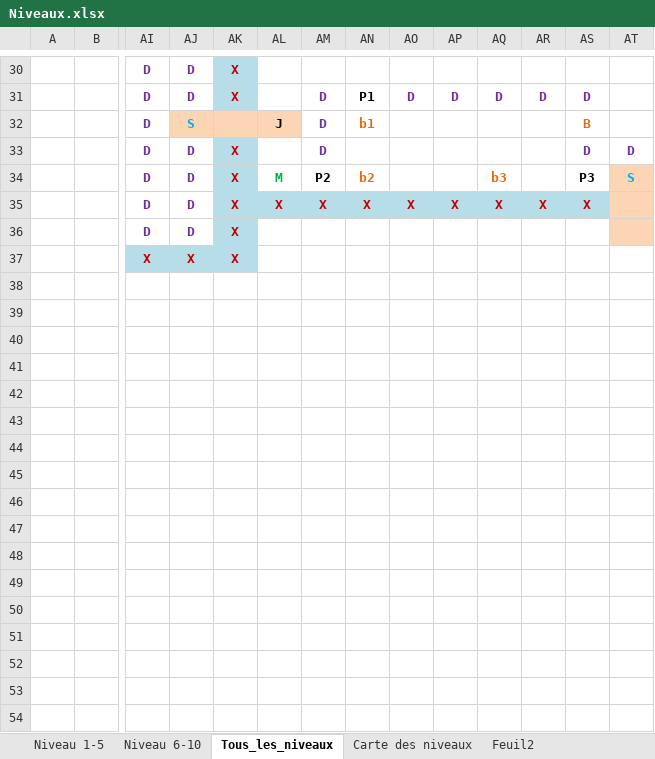
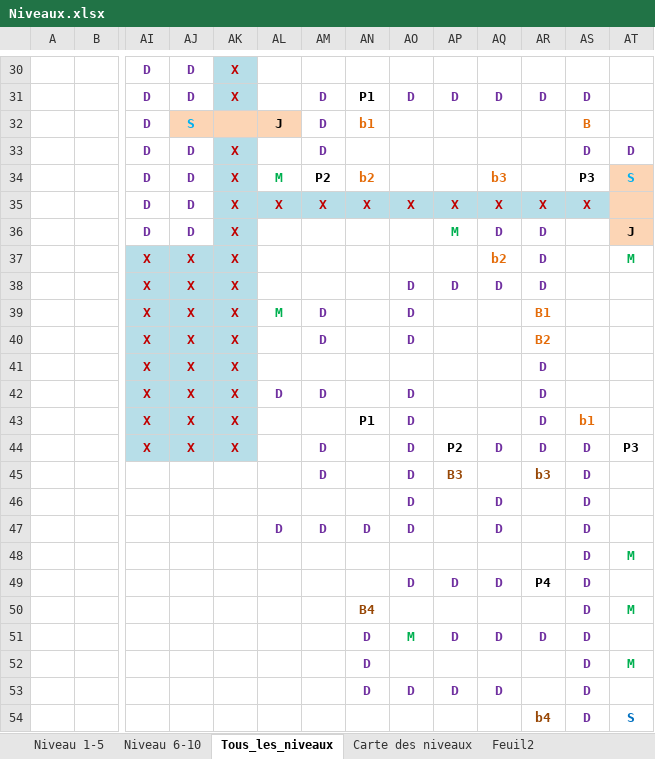
Before and after one commit to jringenbach/FearTheDungeon, an Excel workbook: Niveaux.xlsx, sheet Tous_les_niveaux, drawn as a sheet; only a part is shown, gaps mark what is left out; values as stored, in another font and other column widths than the file's, no borders; rows hold the shown columns only; the diff names each change by its address in the sheet, - before the commit and + after, or states it on an @@ line.

Commit message:
Fin du niveau 12

```diff
--- a/Niveaux.xlsx (sheet Tous_les_niveaux)
+++ b/Niveaux.xlsx (sheet Tous_les_niveaux)
-AP36: (empty)
+AP36: M
-AQ36: (empty)
+AQ36: D
-AR36:AR37: (empty)
+AR36:AR37: D
-AT36: (empty)
+AT36: J
-AQ37: (empty)
+AQ37: b2
-AT37: (empty)
+AT37: M
+row 38:  |  | X | X | X |  |  |  | D | D | D | D
+row 39:  |  | X | X | X | M | D |  | D |  |  | B1
+row 40:  |  | X | X | X |  | D |  | D |  |  | B2
+row 41:  |  | X | X | X |  |  |  |  |  |  | D
+row 42:  |  | X | X | X | D | D |  | D |  |  | D
+row 43:  |  | X | X | X |  |  | P1 | D |  |  | D | b1
+row 44:  |  | X | X | X |  | D |  | D | P2 | D | D | D | P3
+row 45:  |  |  |  |  |  | D |  | D | B3 |  | b3 | D
+row 46:  |  |  |  |  |  |  |  | D |  | D |  | D
+row 47:  |  |  |  |  | D | D | D | D |  | D |  | D
+row 48:  |  |  |  |  |  |  |  |  |  |  |  | D | M
+row 49:  |  |  |  |  |  |  |  | D | D | D | P4 | D
+row 50:  |  |  |  |  |  |  | B4 |  |  |  |  | D | M
+row 51:  |  |  |  |  |  |  | D | M | D | D | D | D
+row 52:  |  |  |  |  |  |  | D |  |  |  |  | D | M
+row 53:  |  |  |  |  |  |  | D | D | D | D |  | D
+row 54:  |  |  |  |  |  |  |  |  |  |  | b4 | D | S
```
Also changed, not shown: sheet Carte des niveaux, 8 other files.
